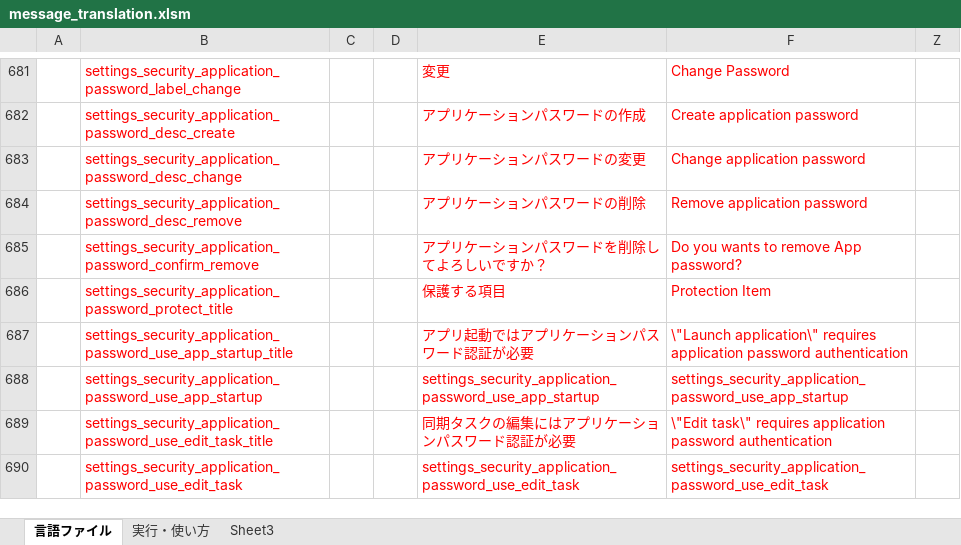
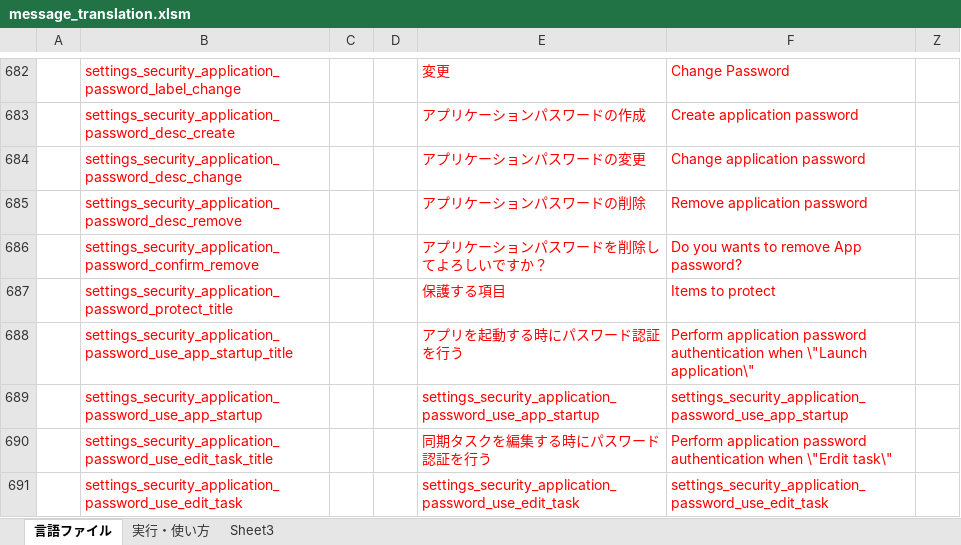
Before and after one commit to Sentaroh/SMBSync2, an Excel workbook: message_translation.xlsm, sheet 言語ファイル, drawn as a sheet; only a part is shown, gaps mark what is left out; values as stored, in another font and other column widths than the file's, no borders; charts and pictures not drawn; addresses are those after the commit; the diff covers the shown part only; the diff names each change by its address in the sheet, - before the commit and + after, or states it on an @@ line.

```diff
--- a/message_translation.xlsm (sheet 言語ファイル)
+++ b/message_translation.xlsm (sheet 言語ファイル)
-F687: Protection Item
+F687: Items to protect
-E688: アプリ起動ではアプリケーションパスワード認証が必要
+E688: アプリを起動する時にパスワード認証を行う
-F688: \"Launch application\" requires application password authentication
+F688: Perform application password authentication when \"Launch application\"
-E690: 同期タスクの編集にはアプリケーションパスワード認証が必要
+E690: 同期タスクを編集する時にパスワード認証を行う
-F690: \"Edit task\" requires application password authentication
+F690: Perform application password authentication when \"Erdit task\"
```
Also changed, not shown: 1 added row and 16 edited cells elsewhere in this sheet, 15 other files.
